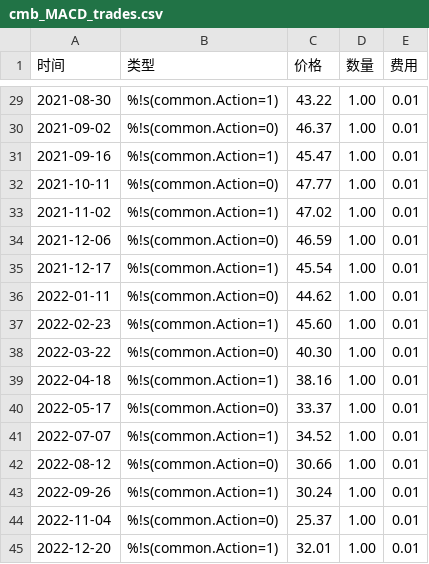
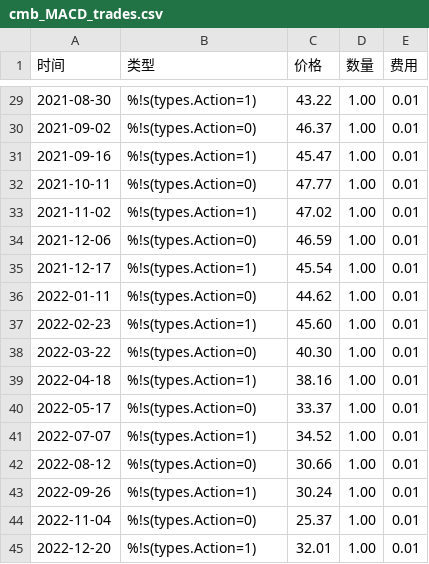
Before and after one commit to tina2elva/Stock_BackTester, a CSV file: cmb_MACD_trades.csv, drawn as a sheet; only a part is shown, gaps mark what is left out; the diff covers the shown part only.

```diff
--- a/cmb_MACD_trades.csv
+++ b/cmb_MACD_trades.csv
@@ -29,17 +29,17 @@
-2021-08-30,%!s(common.Action=1),43.22,1.00,0.01
-2021-09-02,%!s(common.Action=0),46.37,1.00,0.01
-2021-09-16,%!s(common.Action=1),45.47,1.00,0.01
-2021-10-11,%!s(common.Action=0),47.77,1.00,0.01
-2021-11-02,%!s(common.Action=1),47.02,1.00,0.01
-2021-12-06,%!s(common.Action=0),46.59,1.00,0.01
-2021-12-17,%!s(common.Action=1),45.54,1.00,0.01
-2022-01-11,%!s(common.Action=0),44.62,1.00,0.01
-2022-02-23,%!s(common.Action=1),45.60,1.00,0.01
-2022-03-22,%!s(common.Action=0),40.30,1.00,0.01
-2022-04-18,%!s(common.Action=1),38.16,1.00,0.01
-2022-05-17,%!s(common.Action=0),33.37,1.00,0.01
-2022-07-07,%!s(common.Action=1),34.52,1.00,0.01
-2022-08-12,%!s(common.Action=0),30.66,1.00,0.01
-2022-09-26,%!s(common.Action=1),30.24,1.00,0.01
-2022-11-04,%!s(common.Action=0),25.37,1.00,0.01
-2022-12-20,%!s(common.Action=1),32.01,1.00,0.01
+2021-08-30,%!s(types.Action=1),43.22,1.00,0.01
+2021-09-02,%!s(types.Action=0),46.37,1.00,0.01
+2021-09-16,%!s(types.Action=1),45.47,1.00,0.01
+2021-10-11,%!s(types.Action=0),47.77,1.00,0.01
+2021-11-02,%!s(types.Action=1),47.02,1.00,0.01
+2021-12-06,%!s(types.Action=0),46.59,1.00,0.01
+2021-12-17,%!s(types.Action=1),45.54,1.00,0.01
+2022-01-11,%!s(types.Action=0),44.62,1.00,0.01
+2022-02-23,%!s(types.Action=1),45.60,1.00,0.01
+2022-03-22,%!s(types.Action=0),40.30,1.00,0.01
+2022-04-18,%!s(types.Action=1),38.16,1.00,0.01
+2022-05-17,%!s(types.Action=0),33.37,1.00,0.01
+2022-07-07,%!s(types.Action=1),34.52,1.00,0.01
+2022-08-12,%!s(types.Action=0),30.66,1.00,0.01
+2022-09-26,%!s(types.Action=1),30.24,1.00,0.01
+2022-11-04,%!s(types.Action=0),25.37,1.00,0.01
+2022-12-20,%!s(types.Action=1),32.01,1.00,0.01
```
Also changed, not shown: 27 edited cells elsewhere in this file, 20 other files.
